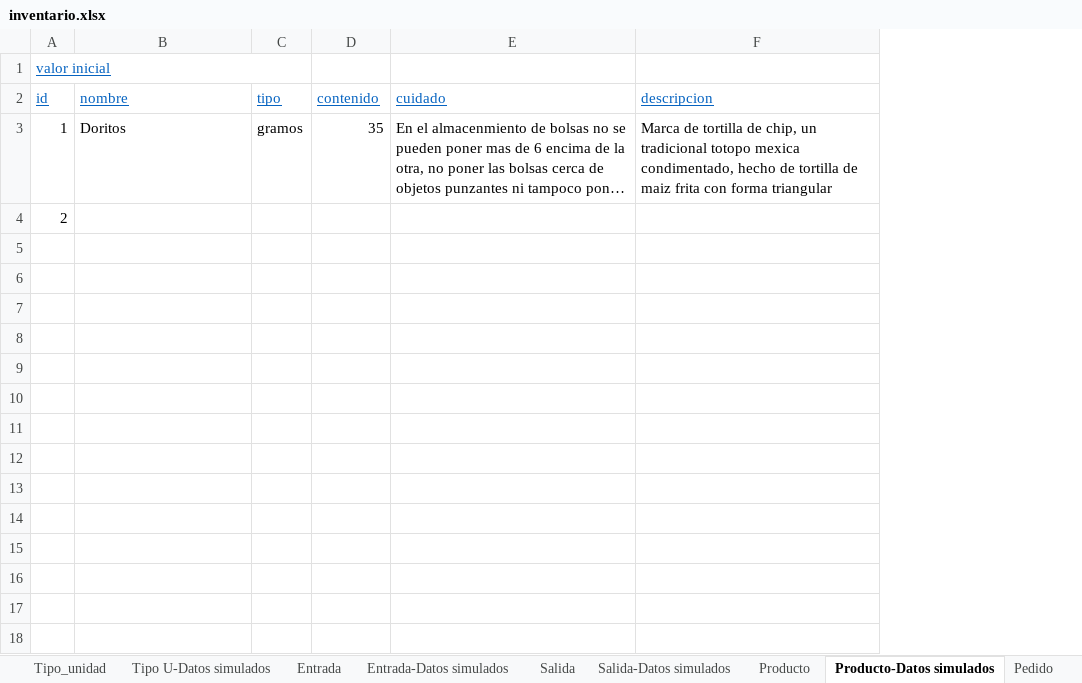
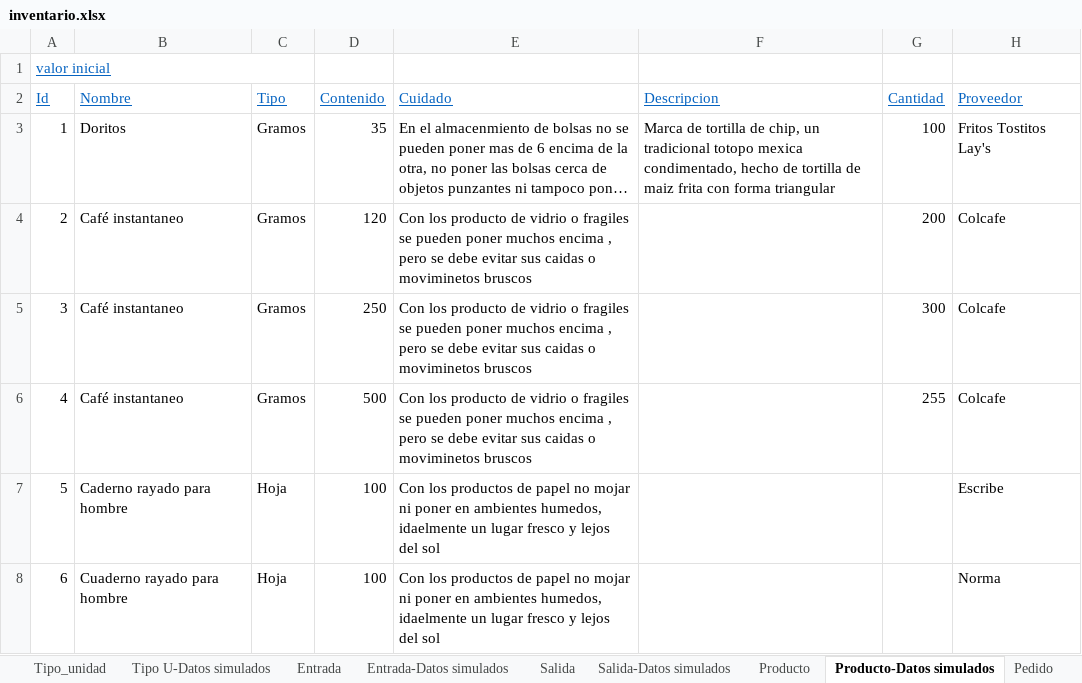
Before and after one commit to DOOPan2022/Presupuesto, an Excel workbook: Extraclase/Modelo de dominio/inventario.xlsx, sheet Producto-Datos simulados, drawn as a sheet; long unchanged cells end in …; values as stored, in another font and other column widths than the file's, no borders; removed rows and columns are numbered as before the commit, all else as after; the diff names each change by its address in the sheet, - before the commit and + after, or states it on an @@ line.

```diff
--- a/Extraclase/Modelo de dominio/inventario.xlsx (sheet Producto-Datos simulados)
+++ b/Extraclase/Modelo de dominio/inventario.xlsx (sheet Producto-Datos simulados)
-column C, row 3: gramos
+column C, rows 3-4: Gramos | Gramos
+column G, rows 3-4: 100 | 200
+column H, rows 3-4: Fritos Tostitos Lay's | Colcafe
-row 2: id | nombre | tipo | contenido | cuidado | descripcion
+row 2: Id | Nombre | Tipo | Contenido | Cuidado | Descripcion | Cantidad | Proveedor
-B4: (empty)
+B4: Café instantaneo
-D4: (empty)
+D4: 120
-E4: (empty)
+E4: Con los producto de vidrio o fragiles se pueden poner muchos encima , pero se debe evitar sus caidas o moviminetos bruscos
+row 5: 3 | Café instantaneo | Gramos | 250 | Con los producto de vidrio o fragiles se pueden poner muchos encima , pero se debe evitar sus caidas o moviminetos bruscos |  | 300 | Colcafe
+row 6: 4 | Café instantaneo | Gramos | 500 | Con los producto de vidrio o fragiles se pueden poner muchos encima , pero se debe evitar sus caidas o moviminetos bruscos |  | 255 | Colcafe
+row 7: 5 | Caderno rayado para hombre | Hoja | 100 | Con los productos de papel no mojar ni poner en ambientes humedos, idaelmente un lugar fresco y lejos del sol |  |  | Escribe
+row 8: 6 | Cuaderno rayado para hombre | Hoja | 100 | Con los productos de papel no mojar ni poner en ambientes humedos, idaelmente un lugar fresco y lejos del sol |  |  | Norma
```
Also changed, not shown: sheet Almacen, sheet Usuario, sheet Proveedor, sheet Seccion, sheet Estanteria, sheet Pedido, 20 more sheets, formulas that keep their value.
